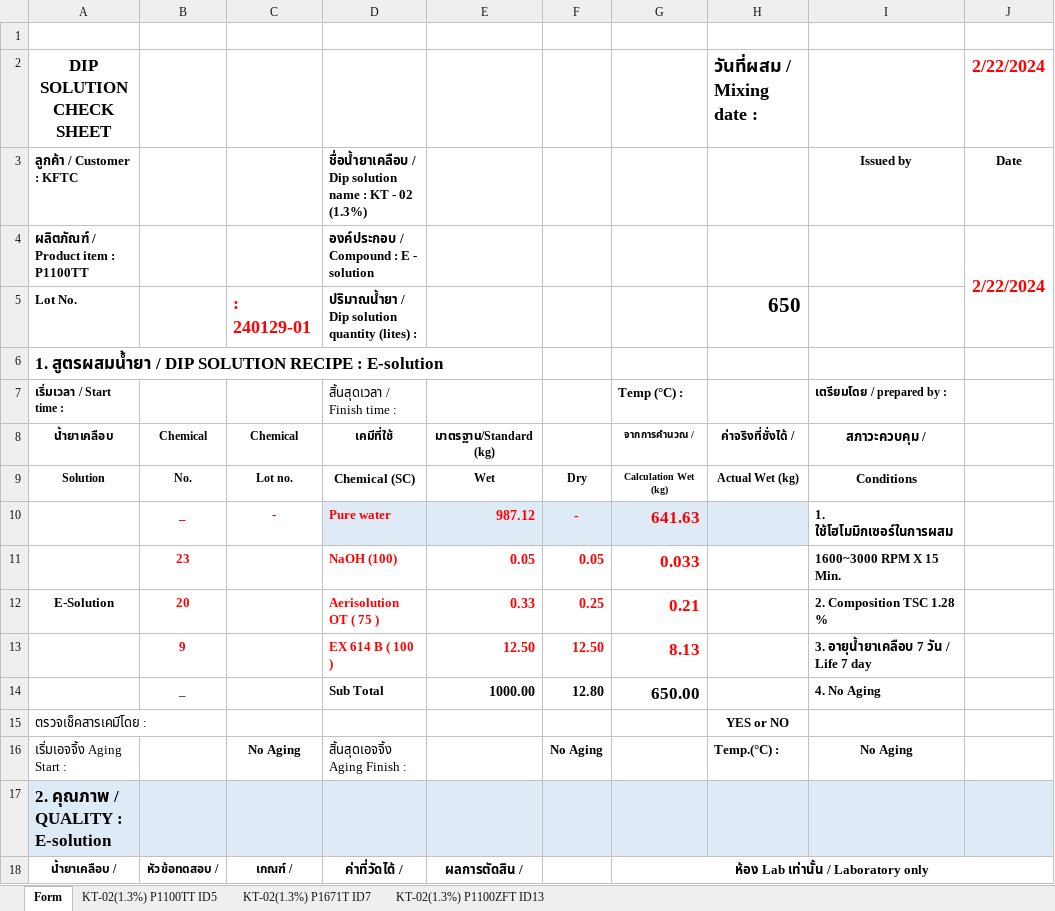
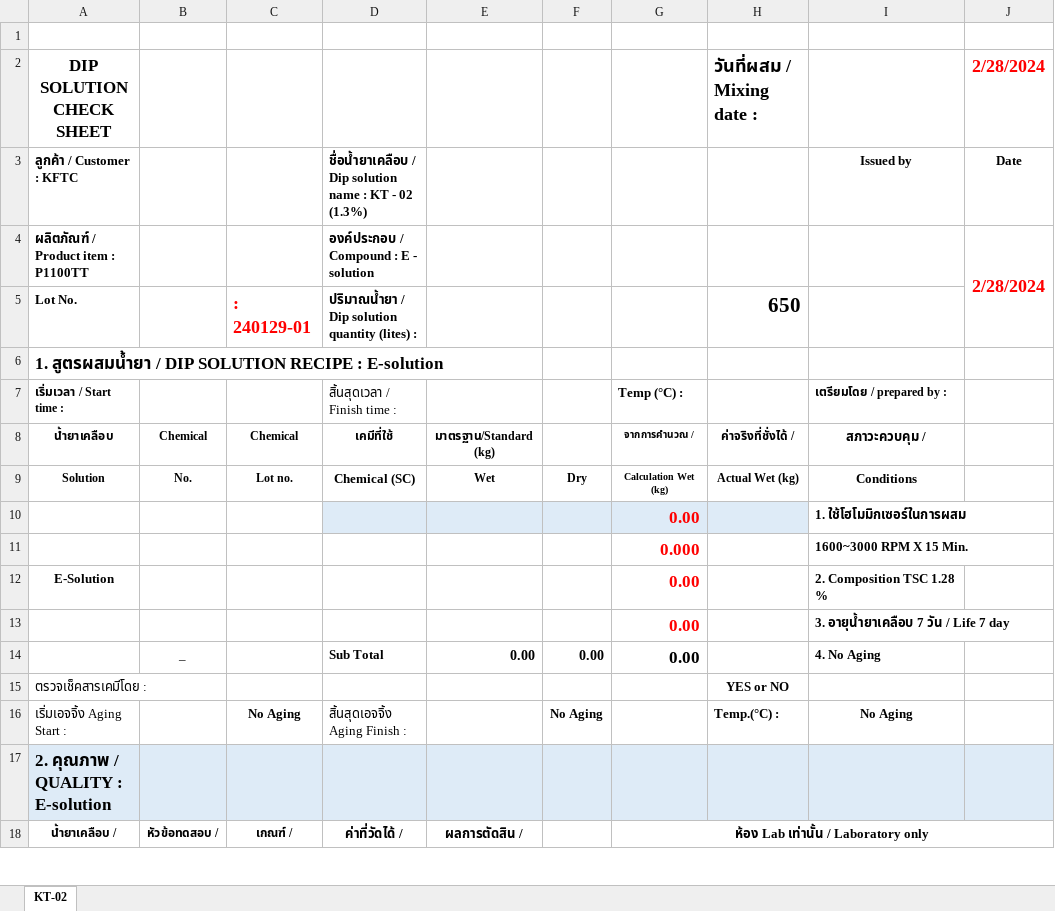
Before and after one commit to chumpon-asaneerat/M3.Cord.Production, an Excel workbook: 05.Controls/M3.Cord.Controls/Resources/Excels/KT_02.xlsx, sheet KT-02, drawn as a sheet; only a part is shown; values as stored, in another font and other column widths than the file's, no borders; charts and pictures not drawn; removed rows and columns are numbered as before the commit, all else as after; the diff names each change by its address in the sheet, - before the commit and + after, or states it on an @@ line.

Commit message:
M3 Cord Production System #988 - Implements Solution Export #5   - Item: KT-02

```diff
--- a/05.Controls/M3.Cord.Controls/Resources/Excels/KT_02.xlsx (sheet KT-02)
+++ b/05.Controls/M3.Cord.Controls/Resources/Excels/KT_02.xlsx (sheet KT-02)
-sheet tab: Form
+sheet tab: KT-02
-sheet tab: KT-02(1.3%) P1100TT ID5
-sheet tab: KT-02(1.3%) P1671T ID7
-sheet tab: KT-02(1.3%) P1100ZFT ID13
-J2: 2/22/2024
+J2: 2/28/2024
-J4: 2/22/2024
+J4: 2/28/2024
-row 10:  | _ | - | Pure water | 987.12 | - | 641.63 |  | 1. ใช้โฮโมมิกเซอร์ในการผสม
-row 11:  | 23 |  | NaOH (100) | 0.05 | 0.05 | 0.033 |  | 1600~3000 RPM X 15 Min.
-row 12: E-Solution | 20 |  | Aerisolution OT ( 75 ) | 0.33 | 0.25 | 0.21 |  | 2. Composition TSC 1.28 %
-row 13:  | 9 |  | EX 614 B ( 100 ) | 12.50 | 12.50 | 8.13 |  | 3. อายุน้ำยาเคลือบ 7 วัน / Life 7 day
-row 14:  | _ |  | Sub Total | 1000.00 | 12.80 | 650.00 |  | 4. No Aging
+row 10:  |  |  |  |  |  | 0.00 |  | 1. ใช้โฮโมมิกเซอร์ในการผสม
+row 11:  |  |  |  |  |  | 0.000 |  | 1600~3000 RPM X 15 Min.
+row 12: E-Solution |  |  |  |  |  | 0.00 |  | 2. Composition TSC 1.28 %
+row 13:  |  |  |  |  |  | 0.00 |  | 3. อายุน้ำยาเคลือบ 7 วัน / Life 7 day
+row 14:  | _ |  | Sub Total | 0.00 | 0.00 | 0.00 |  | 4. No Aging
```
Also changed, not shown: charts or pictures, 3 other files.
